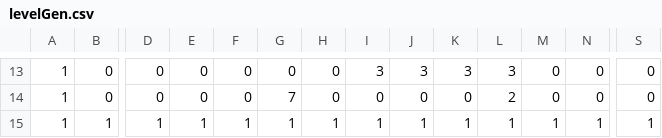
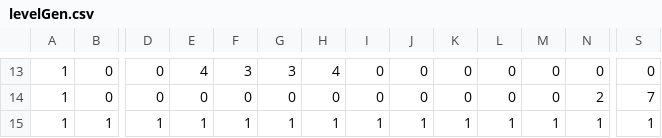
Before and after one commit to rhit-sappon/CSSE432FinalProject_BBOS_NoWav, a CSV file: levelGen.csv, drawn as a sheet; only a part is shown, gaps mark what is left out; the diff covers the shown part only; the diff names each change by its address in the sheet, - before the commit and + after, or states it on an @@ line.

```diff
--- a/levelGen.csv
+++ b/levelGen.csv
-E13: 0
+E13: 4
-F13: 0
+F13: 3
-G13: 0
+G13: 3
-H13: 0
+H13: 4
-I13: 3
+I13: 0
-J13: 3
+J13: 0
-K13: 3
+K13: 0
-L13: 3
+L13: 0
-G14: 7
+G14: 0
-L14: 2
+L14: 0
-N14: 0
+N14: 2
-S14: 0
+S14: 7
```
Also changed, not shown: 4 added rows, 4 removed rows and 21 edited cells elsewhere in this file, 2 other files.
